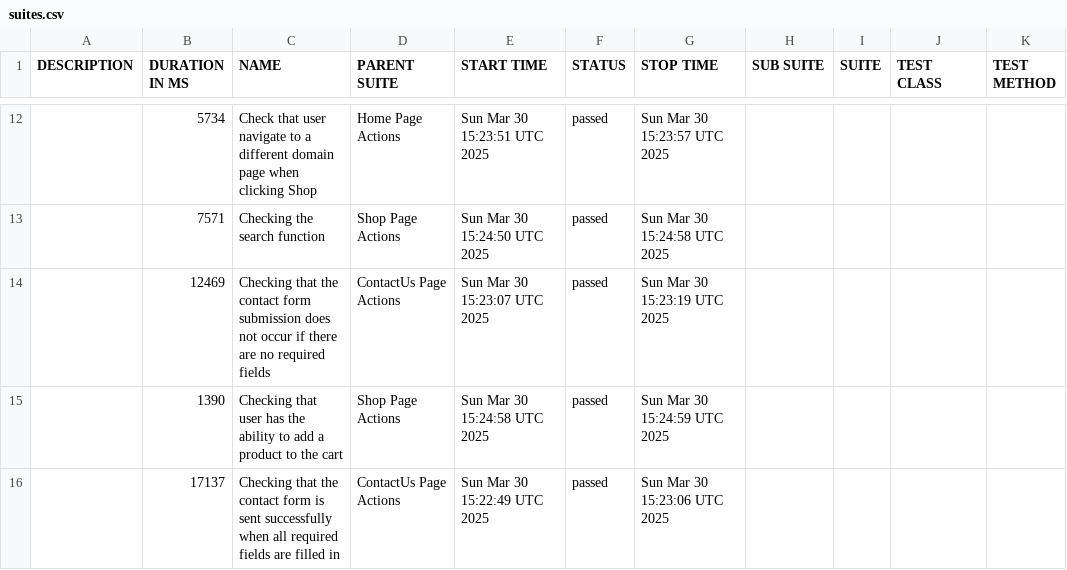
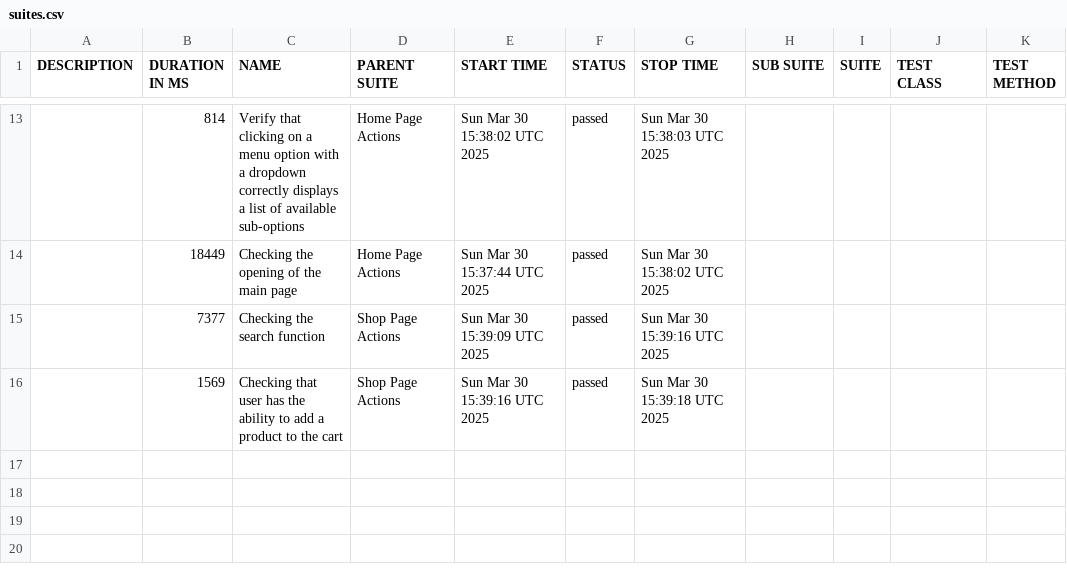
Before and after one commit to mafka0903/CypressCucumberTS, a CSV file: data/suites.csv, drawn as a sheet; only a part is shown, gaps mark what is left out; the diff covers the shown part only.

```diff
--- a/data/suites.csv
+++ b/data/suites.csv
@@ -12,5 +13,4 @@
-"","5734","Check that user navigate to a different domain page when clicking Shop","Home Page Actions","Sun Mar 30 15:23:51 UTC 2025","passed","Sun Mar 30 15:23:57 UTC 2025","","","",""
-"","7571","Checking the search function","Shop Page Actions","Sun Mar 30 15:24:50 UTC 2025","passed","Sun Mar 30 15:24:58 UTC 2025","","","",""
-"","12469","Checking that the contact form submission does not occur if there are no required fields","ContactUs Page Actions","Sun Mar 30 15:23:07 UTC 2025","passed","Sun Mar 30 15:23:19 UTC 2025","","","",""
-"","1390","Checking that user has the ability to add a product to the cart","Shop Page Actions","Sun Mar 30 15:24:58 UTC 2025","passed","Sun Mar 30 15:24:59 UTC 2025","","","",""
-"","17137","Checking that the contact form is sent successfully when all required fields are filled in","ContactUs Page Actions","Sun Mar 30 15:22:49 UTC 2025","passed","Sun Mar 30 15:23:06 UTC 2025","","","",""
+"","814","Verify that clicking on a menu option with a dropdown correctly displays a list of available sub-options","Home Page Actions","Sun Mar 30 15:38:02 UTC 2025","passed","Sun Mar 30 15:38:03 UTC 2025","","","",""
+"","18449","Checking the opening of the main page","Home Page Actions","Sun Mar 30 15:37:44 UTC 2025","passed","Sun Mar 30 15:38:02 UTC 2025","","","",""
+"","7377","Checking the search function","Shop Page Actions","Sun Mar 30 15:39:09 UTC 2025","passed","Sun Mar 30 15:39:16 UTC 2025","","","",""
+"","1569","Checking that user has the ability to add a product to the cart","Shop Page Actions","Sun Mar 30 15:39:16 UTC 2025","passed","Sun Mar 30 15:39:18 UTC 2025","","","",""
```
Also changed, not shown: 5 added rows, 4 removed rows and 20 edited cells elsewhere in this file, 47 other files.
